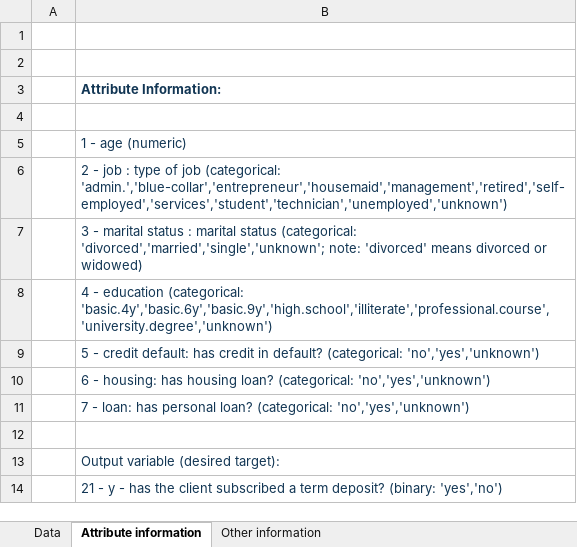
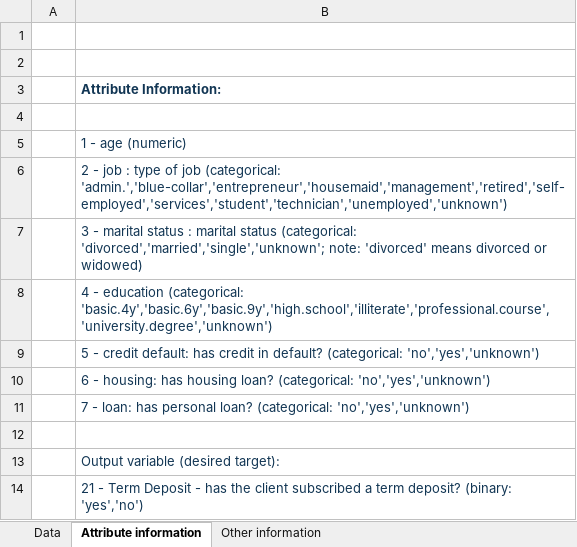
Before and after one commit to mvbalaji/Training, an Excel workbook: BankData.xlsx, sheet Attribute information, drawn as a sheet; values as stored, in another font and other column widths than the file's, no borders; the diff names each change by its address in the sheet, - before the commit and + after, or states it on an @@ line.

Commit message:
Add files via upload

```diff
--- a/BankData.xlsx (sheet Attribute information)
+++ b/BankData.xlsx (sheet Attribute information)
-B14: 21 - y - has…
+B14: 21 - Term Deposit - has…
```
Also changed, not shown: sheet Data.
